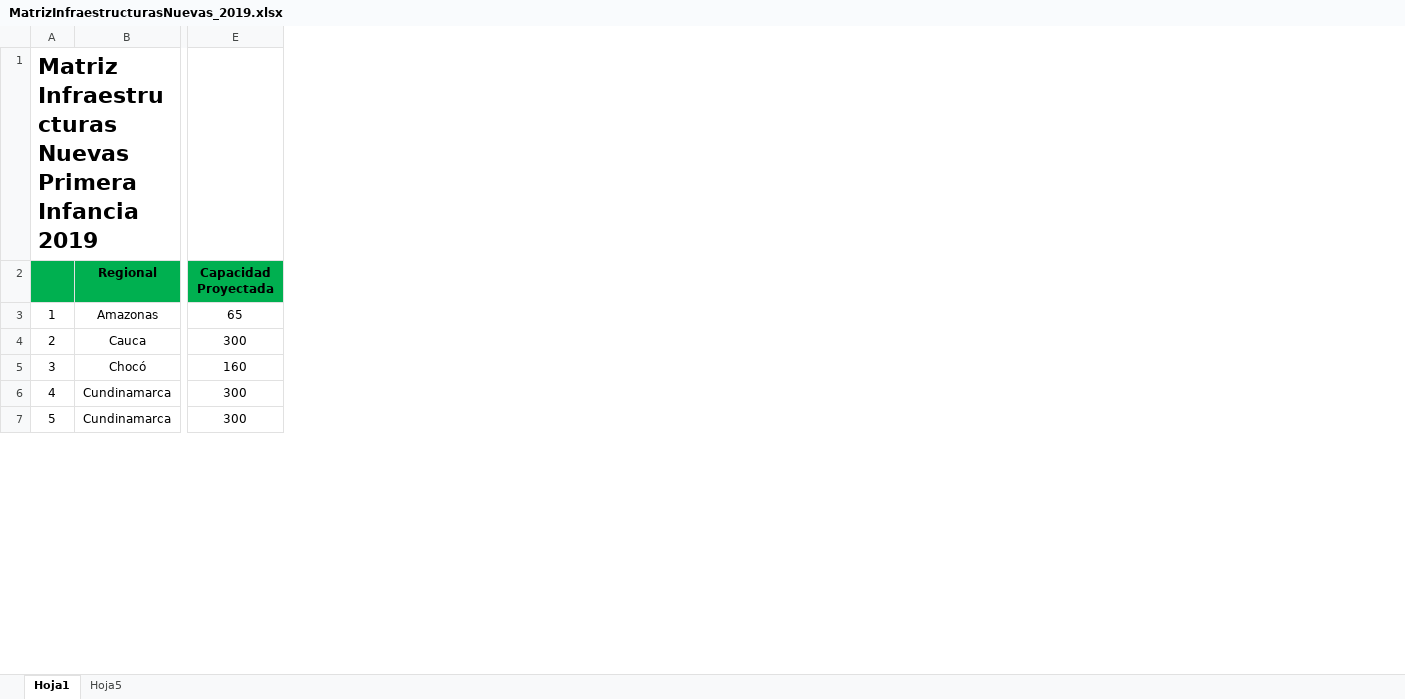
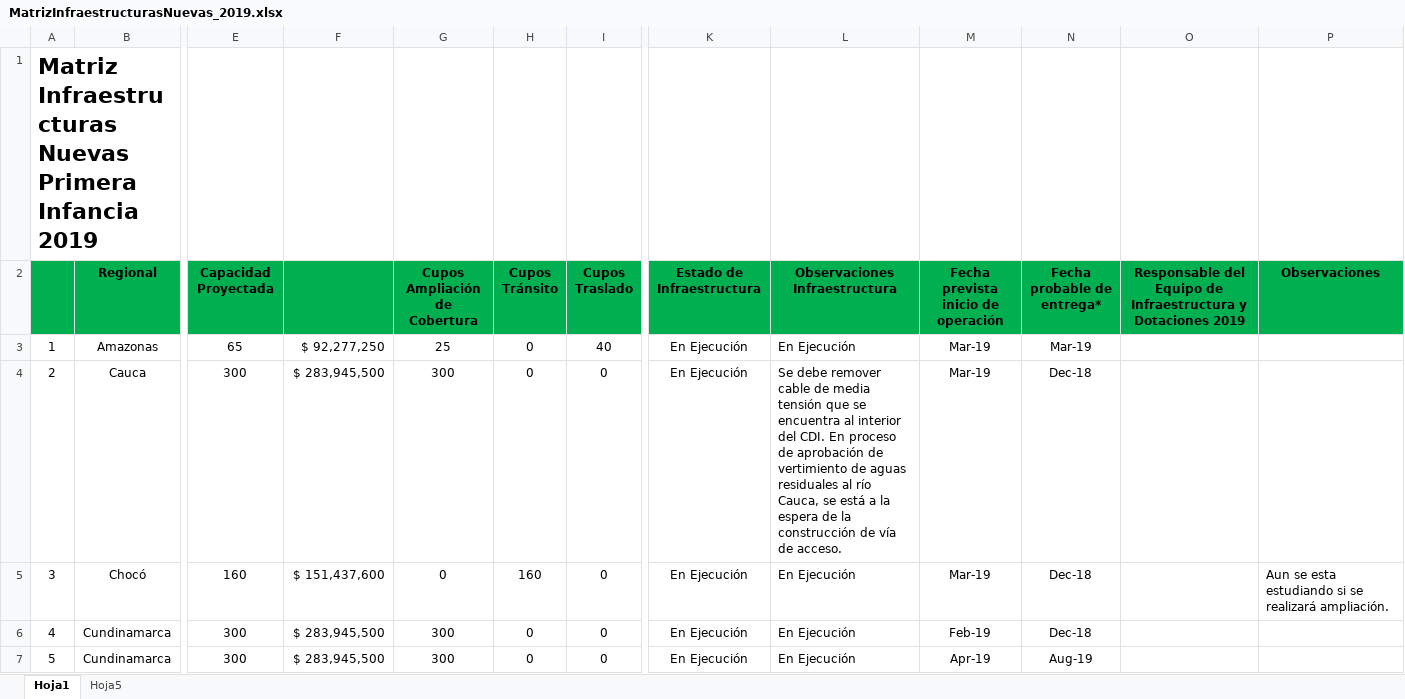
Before and after one commit to paulaO/Dotaciones2019, an Excel workbook: Infraestructura/MatrizInfraestructurasNuevas_2019.xlsx, sheet Hoja1, drawn as a sheet; only a part is shown, gaps mark what is left out; values as stored, in another font and other column widths than the file's, no borders; the diff covers the shown part only; the diff names each change by its address in the sheet, - before the commit and + after, or states it on an @@ line.

```diff
--- a/Infraestructura/MatrizInfraestructurasNuevas_2019.xlsx (sheet Hoja1)
+++ b/Infraestructura/MatrizInfraestructurasNuevas_2019.xlsx (sheet Hoja1)
@@ column F unhidden, rows 3-7: $ 92,277,250 | $ 283,945,500 | $ 151,437,600 | $ 283,945,500 | $ 283,945,500 @@
@@ column G (Cupos Ampliación de Cobertura) unhidden, rows 3-7: 25 | 300 | 0 | 300 | 300 @@
@@ column H (Cupos Tránsito) unhidden, rows 3-7: 0 | 0 | 160 | 0 | 0 @@
@@ column I (Cupos Traslado) unhidden, rows 3-7: 40 | 0 | 0 | 0 | 0 @@
@@ column K (Estado de Infraestructura) unhidden, rows 3-7: all En Ejecución @@
@@ column L (Observaciones Infraestructura) unhidden, rows 3-7: En Ejecución | Se debe remover cable de media tensión que se encuentra al interior del CDI. En proceso de aprobación de vertimiento de aguas residuales al río Cauca, se está a la espera de la construcción de vía de acceso. | En Ejecución | En Ejecución | En Ejecución @@
@@ column M unhidden, rows 2-7: Fecha prevista inicio de operación | Mar-19 | Mar-19 | Mar-19 | Feb-19 | Apr-19 @@
@@ column N (Fecha probable de entrega*) unhidden, rows 3-7: Mar-19 | Dec-18 | Dec-18 | Dec-18 | Aug-19 @@
@@ column O unhidden, row 2: Responsable del Equipo de Infraestructura y Dotaciones 2019 @@
@@ column P (Observaciones) unhidden, row 5: Aun se esta estudiando si se realizará ampliación. @@
```
Also changed, not shown: cell formats elsewhere in this sheet, 1 other file.
